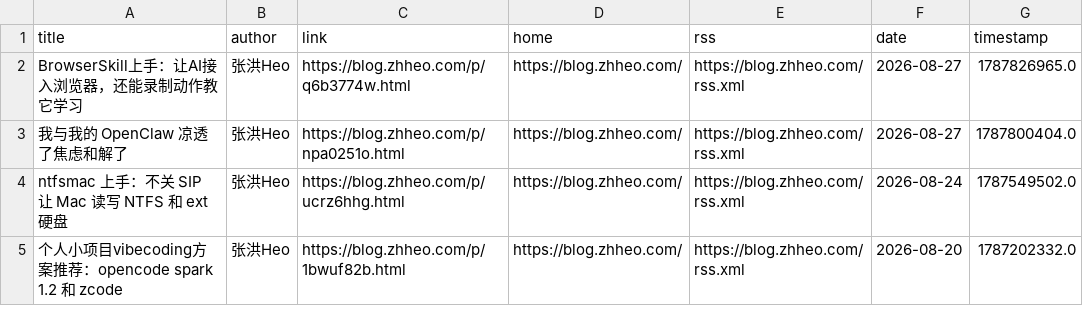
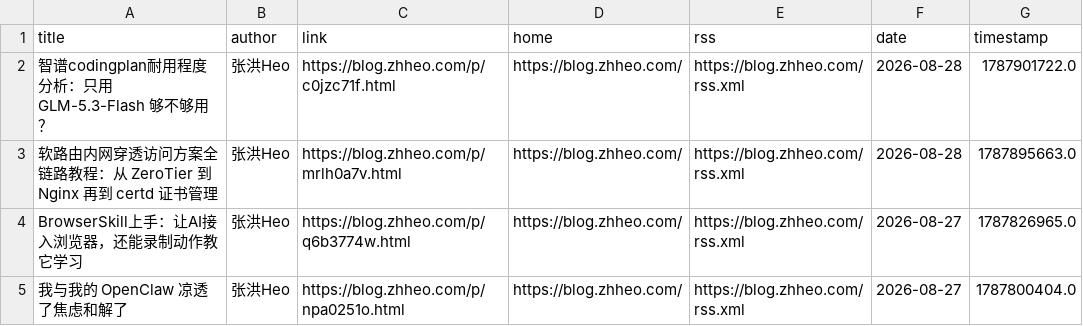
Before and after one commit to Moretti815/rssblog-source, a CSV file: date/202608/1.csv, drawn as a sheet; only a part is shown; the shorter side is filled out with more unchanged rows; the diff names each change by its address in the sheet, - before the commit and + after, or states it on an @@ line.

```diff
--- a/date/202608/1.csv
+++ b/date/202608/1.csv
+row 2: 智谱codingplan耐用程度分析：只用 GLM-5.3-Flash 够不够用？ | 张洪Heo | https://blog.zhheo.com/p/c0jzc71f.html | https://blog.zhheo.com/ | https://blog.zhheo.com/rss.xml | 2026-08-28 | 1787901722.0
+row 3: 软路由内网穿透访问方案全链路教程：从 ZeroTier 到 Nginx 再到 certd 证书管理 | 张洪Heo | https://blog.zhheo.com/p/mrlh0a7v.html | https://blog.zhheo.com/ | https://blog.zhheo.com/rss.xml | 2026-08-28 | 1787895663.0
```
Also changed, not shown: all/1.csv, all/12.csv, 45 other files.
